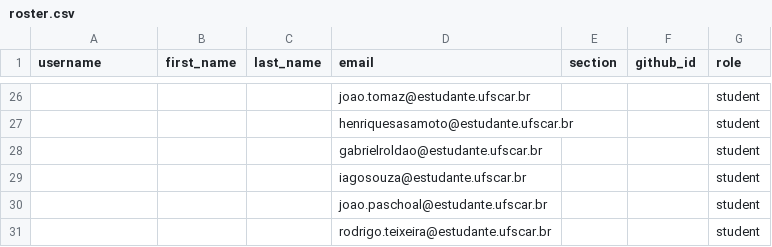
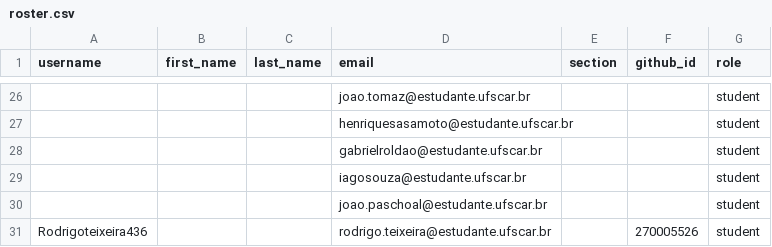
Before and after one commit to DC-UFSCar/classroom50, a CSV file: aoc2026s2/roster.csv, drawn as a sheet; only a part is shown, gaps mark what is left out; the diff names each change by its address in the sheet, - before the commit and + after, or states it on an @@ line.

Commit message:
[Classroom 50] Sync roster from teams: aoc2026s2

```diff
--- a/aoc2026s2/roster.csv
+++ b/aoc2026s2/roster.csv
-A31 (username): (empty)
+A31 (username): Rodrigoteixeira436
-F31 (github_id): (empty)
+F31 (github_id): 270005526
```
